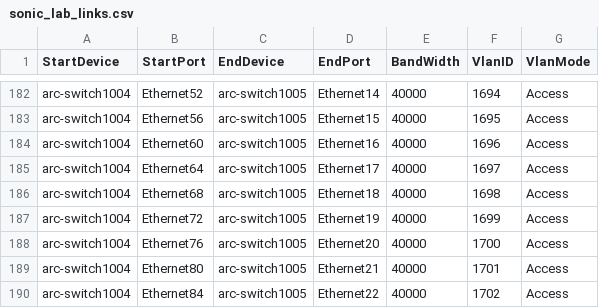
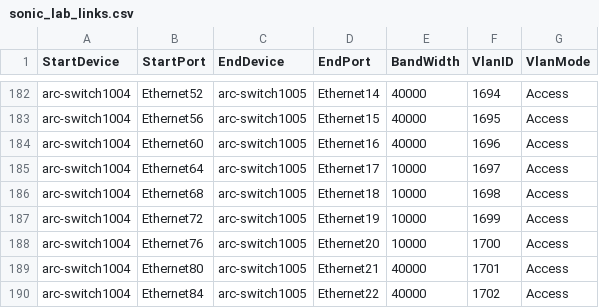
Before and after one commit to yvolynets-mlnx/sonic-mgmt, a CSV file: ansible/files/sonic_lab_links.csv, drawn as a sheet; only a part is shown, gaps mark what is left out.

Commit message:
[local] Change arc-switch1004 configuration files for split
Now port 17 on arc-switch1004 is split to 4.
Ports 18-20 are not connected.

Signed-off-by: Stepan Blyschak <stepanb@mellanox.com>

```diff
--- a/ansible/files/sonic_lab_links.csv
+++ b/ansible/files/sonic_lab_links.csv
@@ -184,6 +184,6 @@ arc-switch1004,Ethernet56,arc-switch1005,Ethernet15,40000,1695,Access
 arc-switch1004,Ethernet60,arc-switch1005,Ethernet16,40000,1696,Access
-arc-switch1004,Ethernet64,arc-switch1005,Ethernet17,40000,1697,Access
-arc-switch1004,Ethernet68,arc-switch1005,Ethernet18,40000,1698,Access
-arc-switch1004,Ethernet72,arc-switch1005,Ethernet19,40000,1699,Access
-arc-switch1004,Ethernet76,arc-switch1005,Ethernet20,40000,1700,Access
+arc-switch1004,Ethernet64,arc-switch1005,Ethernet17,10000,1697,Access
+arc-switch1004,Ethernet68,arc-switch1005,Ethernet18,10000,1698,Access
+arc-switch1004,Ethernet72,arc-switch1005,Ethernet19,10000,1699,Access
+arc-switch1004,Ethernet76,arc-switch1005,Ethernet20,10000,1700,Access
 arc-switch1004,Ethernet80,arc-switch1005,Ethernet21,40000,1701,Access
```
Also changed, not shown: 3 other files.
